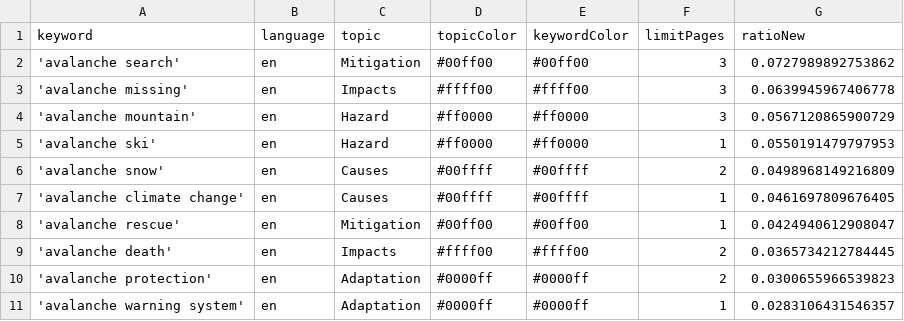
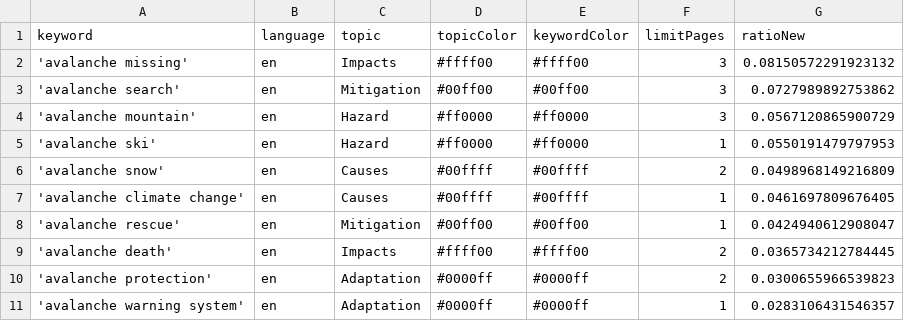
Before and after one commit to MarcoL95-news/avalancheIsComing, a CSV file: keywords.csv, drawn as a sheet.

```diff
--- a/keywords.csv
+++ b/keywords.csv
@@ -1,4 +1,4 @@
 keyword,language,topic,topicColor,keywordColor,limitPages,ratioNew
+'avalanche missing',en,Impacts,#ffff00,#ffff00,3,0.08150572291923132
 'avalanche search',en,Mitigation,#00ff00,#00ff00,3,0.0727989892753862
-'avalanche missing',en,Impacts,#ffff00,#ffff00,3,0.0639945967406778
 'avalanche mountain',en,Hazard,#ff0000,#ff0000,3,0.0567120865900729
```
Also changed, not shown: 1 other file.
